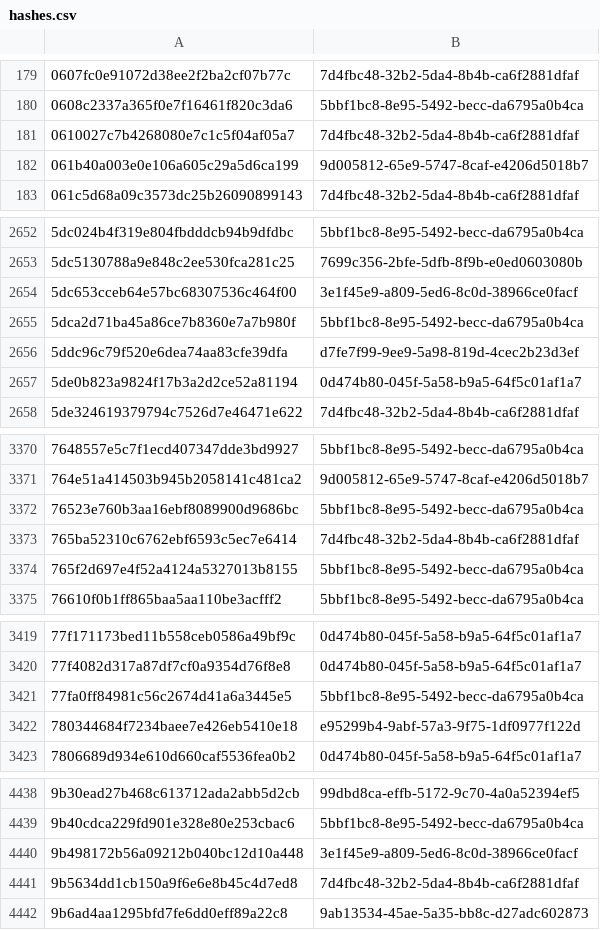
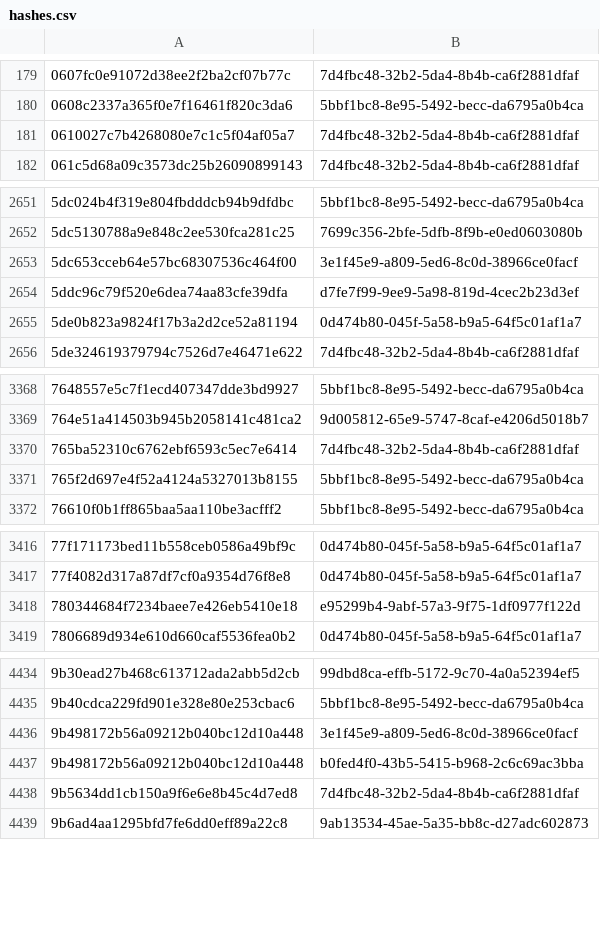
Before and after one commit to AliceGrey/c2magnet-feed, a CSV file: misp/hashes.csv, drawn as a sheet; only a part is shown, gaps mark what is left out; removed rows and columns are numbered as before the commit, all else as after; the diff covers the shown part only; the diff names each change by its address in the sheet, - before the commit and + after, or states it on an @@ line.

```diff
--- a/misp/hashes.csv
+++ b/misp/hashes.csv
-row 182: 061b40a003e0e106a605c29a5d6ca199 | 9d005812-65e9-5747-8caf-e4206d5018b7
-row 2655: 5dca2d71ba45a86ce7b8360e7a7b980f | 5bbf1bc8-8e95-5492-becc-da6795a0b4ca
-row 3372: 76523e760b3aa16ebf8089900d9686bc | 5bbf1bc8-8e95-5492-becc-da6795a0b4ca
-row 3421: 77fa0ff84981c56c2674d41a6a3445e5 | 5bbf1bc8-8e95-5492-becc-da6795a0b4ca
+row 4437: 9b498172b56a09212b040bc12d10a448 | b0fed4f0-43b5-5415-b968-2c6c69ac3bba
```
Also changed, not shown: 1 added row and 3 removed rows elsewhere in this file, 33 other files.
